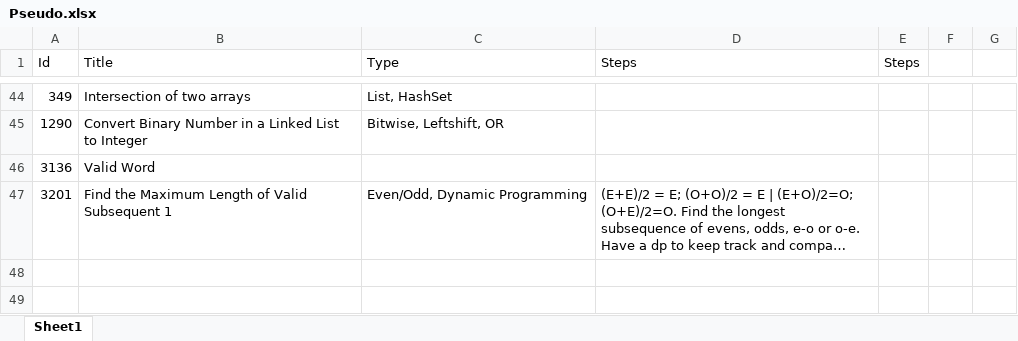
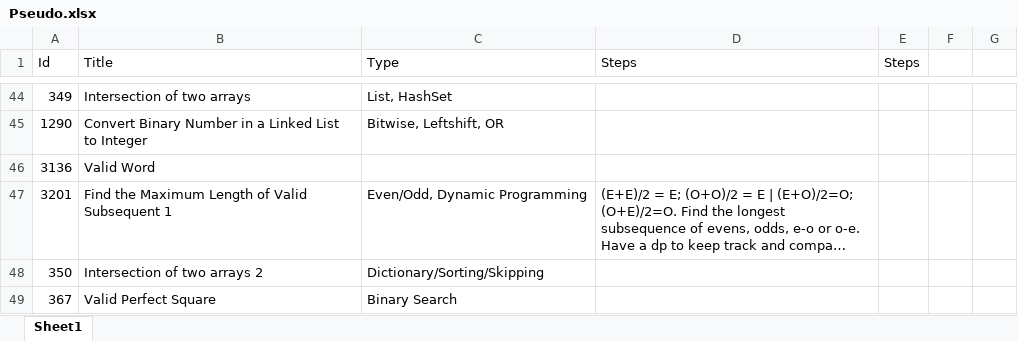
Before and after one commit to Mvrs10/LC_Solutions, an Excel workbook: Pseudo.xlsx, sheet Sheet1, drawn as a sheet; only a part is shown, gaps mark what is left out; long unchanged cells end in …; values as stored, in another font and other column widths than the file's, no borders; the diff names each change by its address in the sheet, - before the commit and + after, or states it on an @@ line.

Commit message:
Intersection Of Two Arrays 2.

```diff
--- a/Pseudo.xlsx (sheet Sheet1)
+++ b/Pseudo.xlsx (sheet Sheet1)
+row 48: 350 | Intersection of two arrays 2 | Dictionary/Sorting/Skipping
+row 49: 367 | Valid Perfect Square | Binary Search
```
Also changed, not shown: 3 other files.
